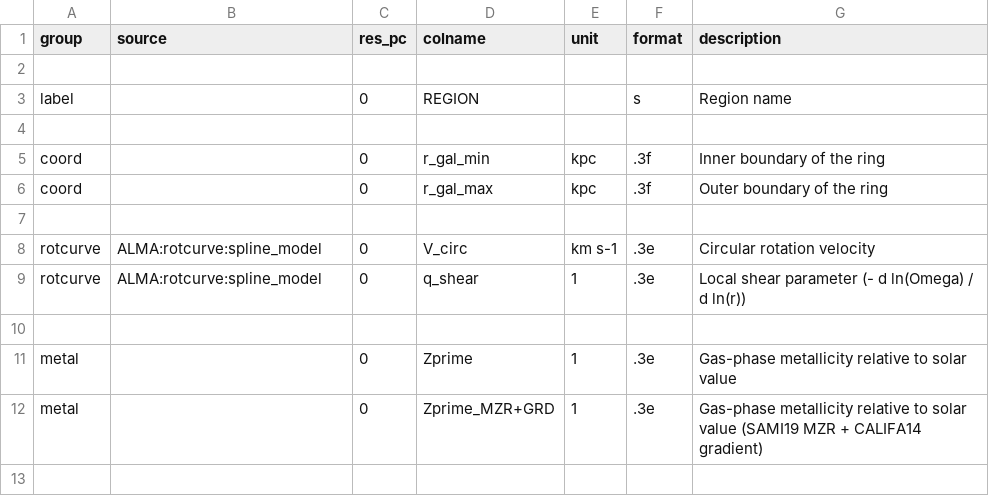
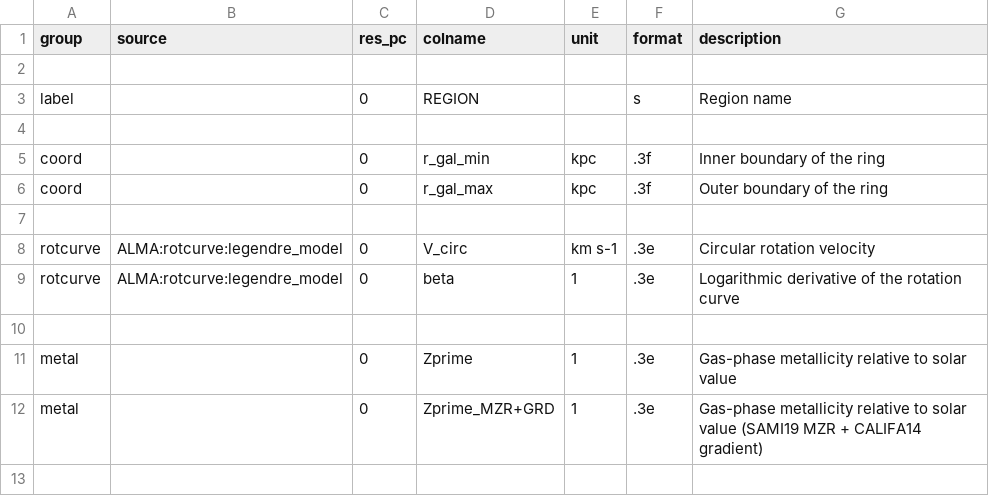
Before and after one commit to PhangsTeam/MegaTable, a CSV file: config_annulus_500pc.csv, drawn as a sheet; only a part is shown.

Commit message:
[FEAT] Use Legendre models for rotation curve measurements

```diff
--- a/config_annulus_500pc.csv
+++ b/config_annulus_500pc.csv
@@ -7,4 +7,4 @@ coord,,0,r_gal_max,"kpc",".3f","Outer boundary of the ring"
 
-rotcurve,ALMA:rotcurve:spline_model,0,V_circ,"km s-1",".3e","Circular rotation velocity"
-rotcurve,ALMA:rotcurve:spline_model,0,q_shear,"1",".3e","Local shear parameter (- d ln(Omega) / d ln(r))"
+rotcurve,ALMA:rotcurve:legendre_model,0,V_circ,"km s-1",".3e","Circular rotation velocity"
+rotcurve,ALMA:rotcurve:legendre_model,0,beta,"1",".3e","Logarithmic derivative of the rotation curve"
 
```
Also changed, not shown: config_hexagon_1kpc.csv, 3 other files.
